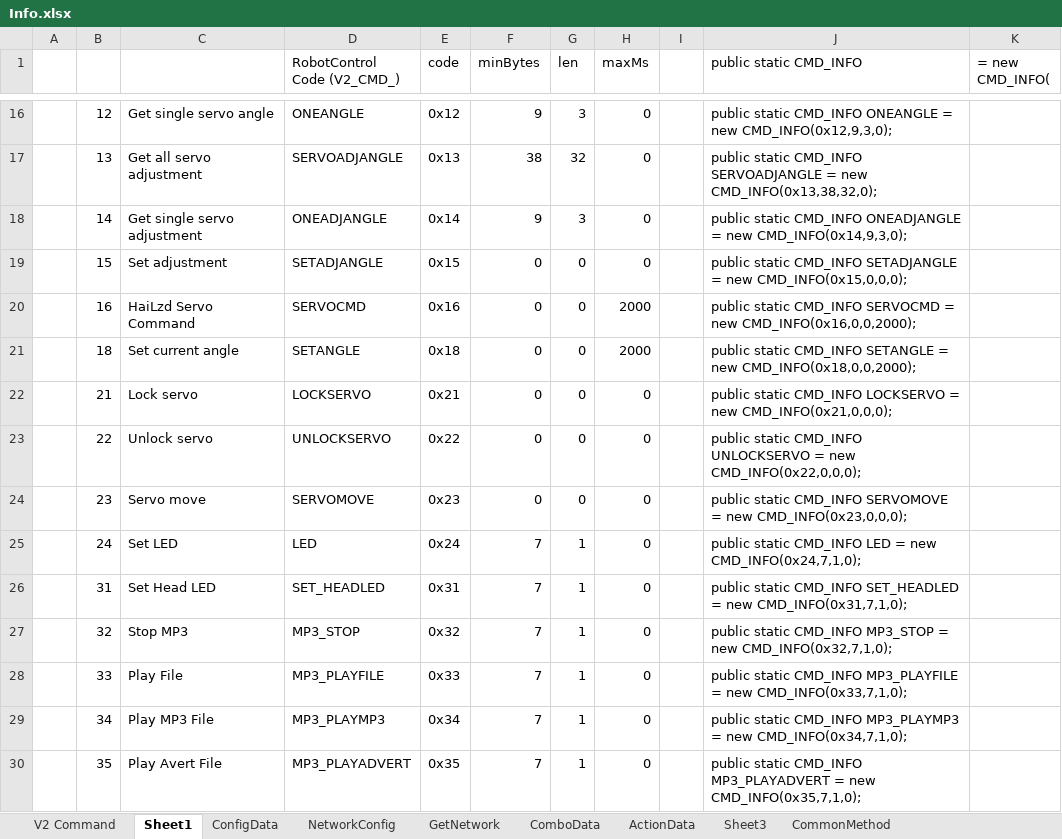
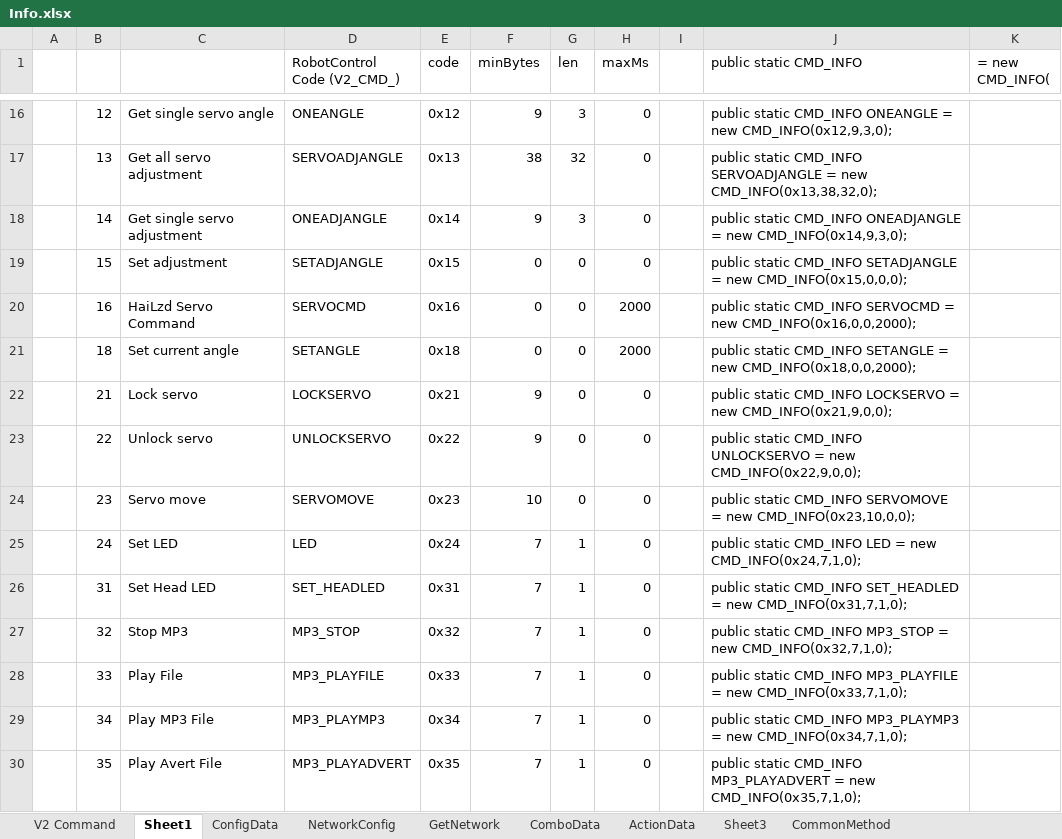
Before and after one commit to Super169/RobotControl, an Excel workbook: info/Info.xlsx, sheet Sheet1, drawn as a sheet; only a part is shown, gaps mark what is left out; values as stored, in another font and other column widths than the file's, no borders; the diff names each change by its address in the sheet, - before the commit and + after, or states it on an @@ line.

```diff
--- a/info/Info.xlsx (sheet Sheet1)
+++ b/info/Info.xlsx (sheet Sheet1)
-F22:F23 (minBytes): 0
+F22:F23 (minBytes): 9
-J22 (public static CMD_INFO): …= new CMD_INFO(0x21,0,0,0);
+J22 (public static CMD_INFO): …= new CMD_INFO(0x21,9,0,0);
-J23 (public static CMD_INFO): …= new CMD_INFO(0x22,0,0,0);
+J23 (public static CMD_INFO): …= new CMD_INFO(0x22,9,0,0);
-F24 (minBytes): 0
+F24 (minBytes): 10
-J24 (public static CMD_INFO): …= new CMD_INFO(0x23,0,0,0);
+J24 (public static CMD_INFO): …= new CMD_INFO(0x23,10,0,0);
```
Also changed, not shown: 3 other files.
